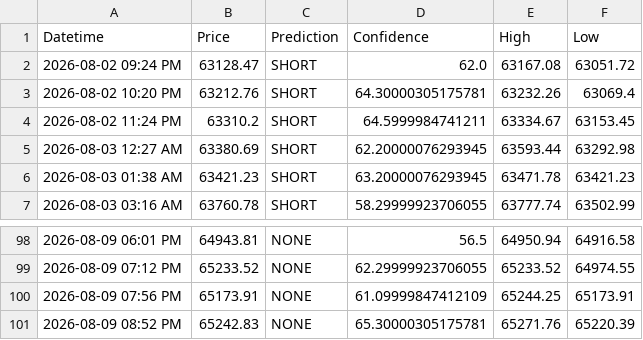
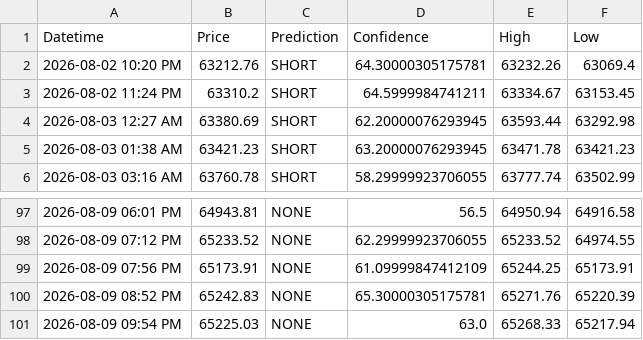
Before and after one commit to anashere/BTCDaddy, a CSV file: trade_log.csv, drawn as a sheet; only a part is shown, gaps mark what is left out.

```diff
--- a/trade_log.csv
+++ b/trade_log.csv
@@ -1,3 +1,2 @@
 Datetime,Price,Prediction,Confidence,High,Low
-2026-08-02 09:24 PM,63128.47,SHORT,62.0,63167.08,63051.72
 2026-08-02 10:20 PM,63212.76,SHORT,64.30000305175781,63232.26,63069.4
@@ -101 +100,2 @@ Datetime,Price,Prediction,Confidence,High,Low
 2026-08-09 08:52 PM,65242.83,NONE,65.30000305175781,65271.76,65220.39
+2026-08-09 09:54 PM,65225.03,NONE,63.0,65268.33,65217.94
```
